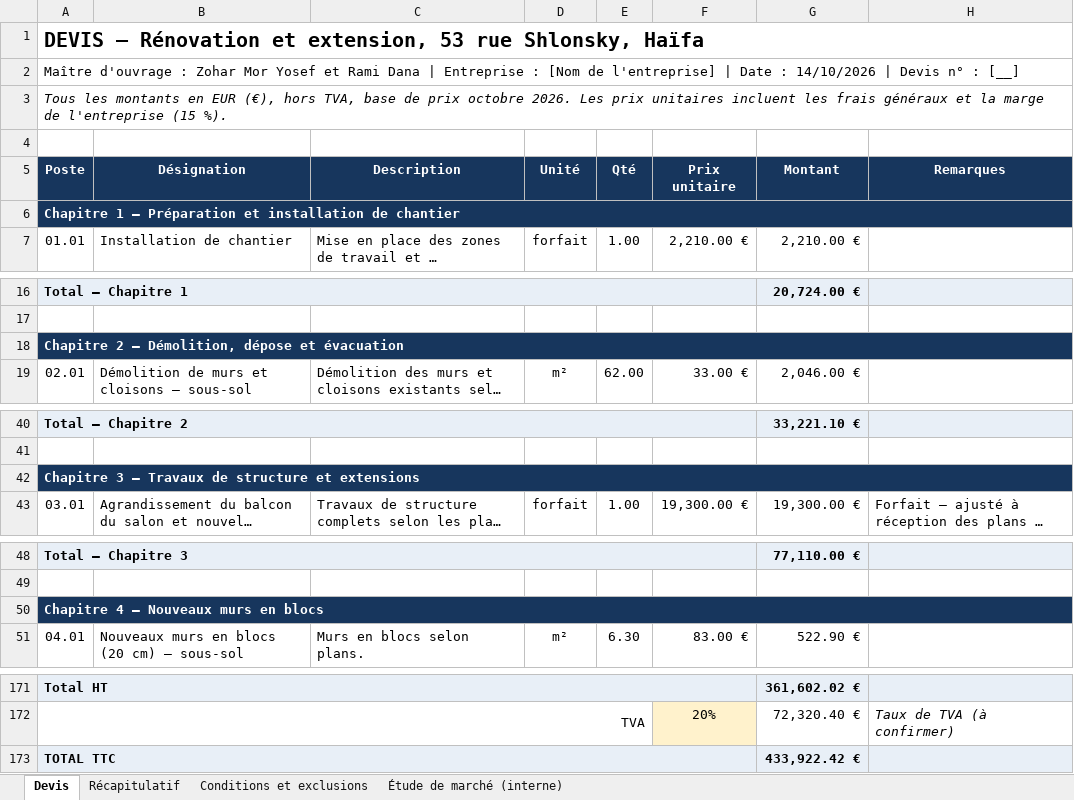
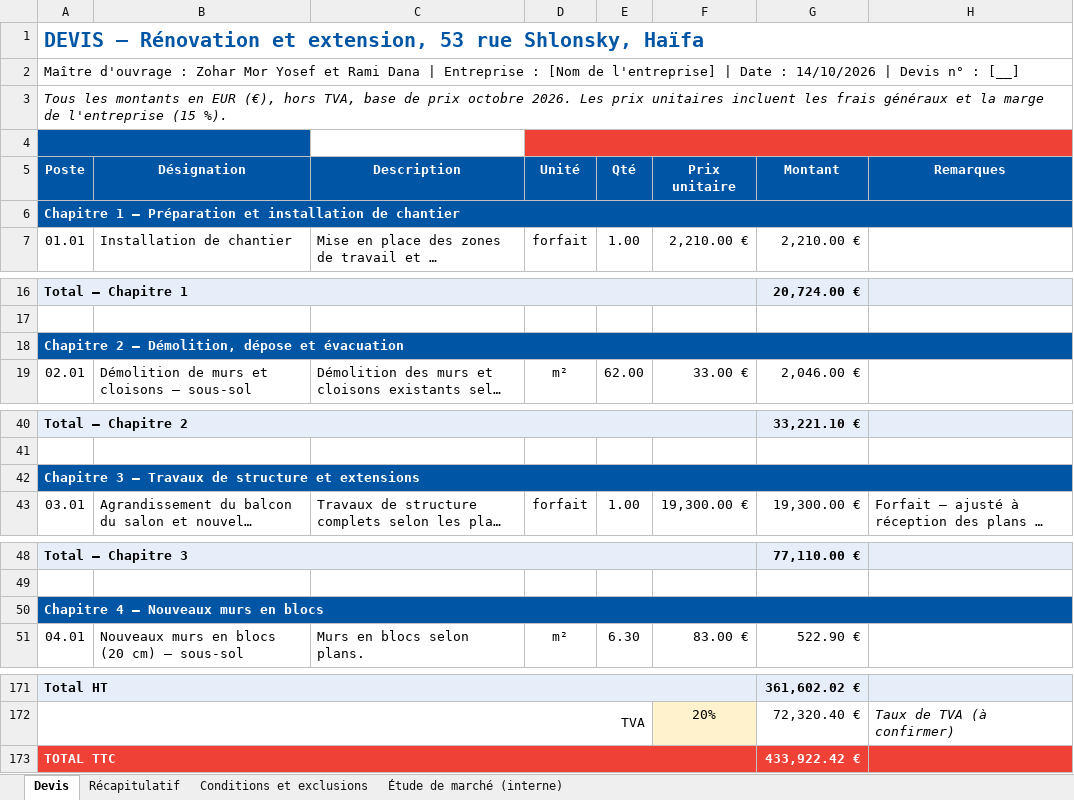
Before and after one commit to ChapCoin420/qs, an Excel workbook: 05_תוצרים/Shlonsky53_Devis_FR_France_EUR.xlsx, sheet Devis, drawn as a sheet; only a part is shown, gaps mark what is left out; long unchanged cells end in …; values as stored, in another font and other column widths than the file's, no borders; the diff covers the shown part only; the diff names each change by its address in the sheet, - before the commit and + after, or states it on an @@ line.

```diff
--- a/05_תוצרים/Shlonsky53_Devis_FR_France_EUR.xlsx (sheet Devis)
+++ b/05_תוצרים/Shlonsky53_Devis_FR_France_EUR.xlsx (sheet Devis)
-A1 text colour: black
+A1 text colour: #0055A4
-A4:B4 fill: none
+A4:B4 fill: #0055A4
+A4:B4 merged
-D4:H4 fill: none
+D4:H4 fill: #EF4135
+D4:H4 merged
-A5:H6 fill: #17365D
+A5:H6 fill: #0055A4
-A18:H18 fill: #17365D
+A18:H18 fill: #0055A4
-A42:H42 fill: #17365D
+A42:H42 fill: #0055A4
-A50:H50 fill: #17365D
+A50:H50 fill: #0055A4
-A173:H173 fill: #E8EFF7
+A173:H173 fill: #EF4135
-A173 text colour: black
+A173 text colour: #FFFFFF
-G173 text colour: black
+G173 text colour: #FFFFFF
```
Also changed, not shown: cell formats elsewhere in this sheet, sheet Récapitulatif, sheet Conditions et exclusions, sheet Étude de marché (interne), 05_תוצרים/Shlonsky53_Presupuesto_ES_Espana_EUR.xlsx, 05_תוצרים/Shlonsky53_Quotation_EN_UK_GBP.xlsx.
